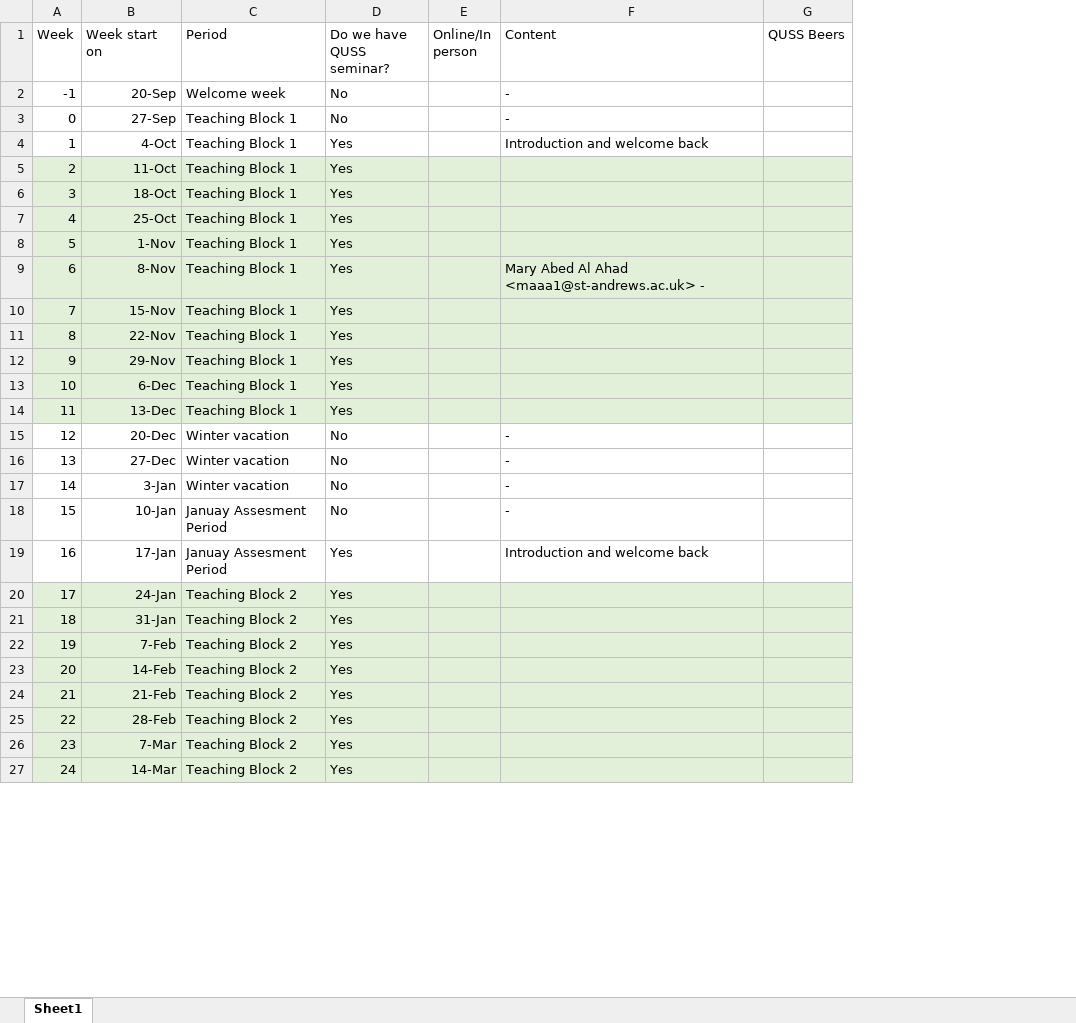
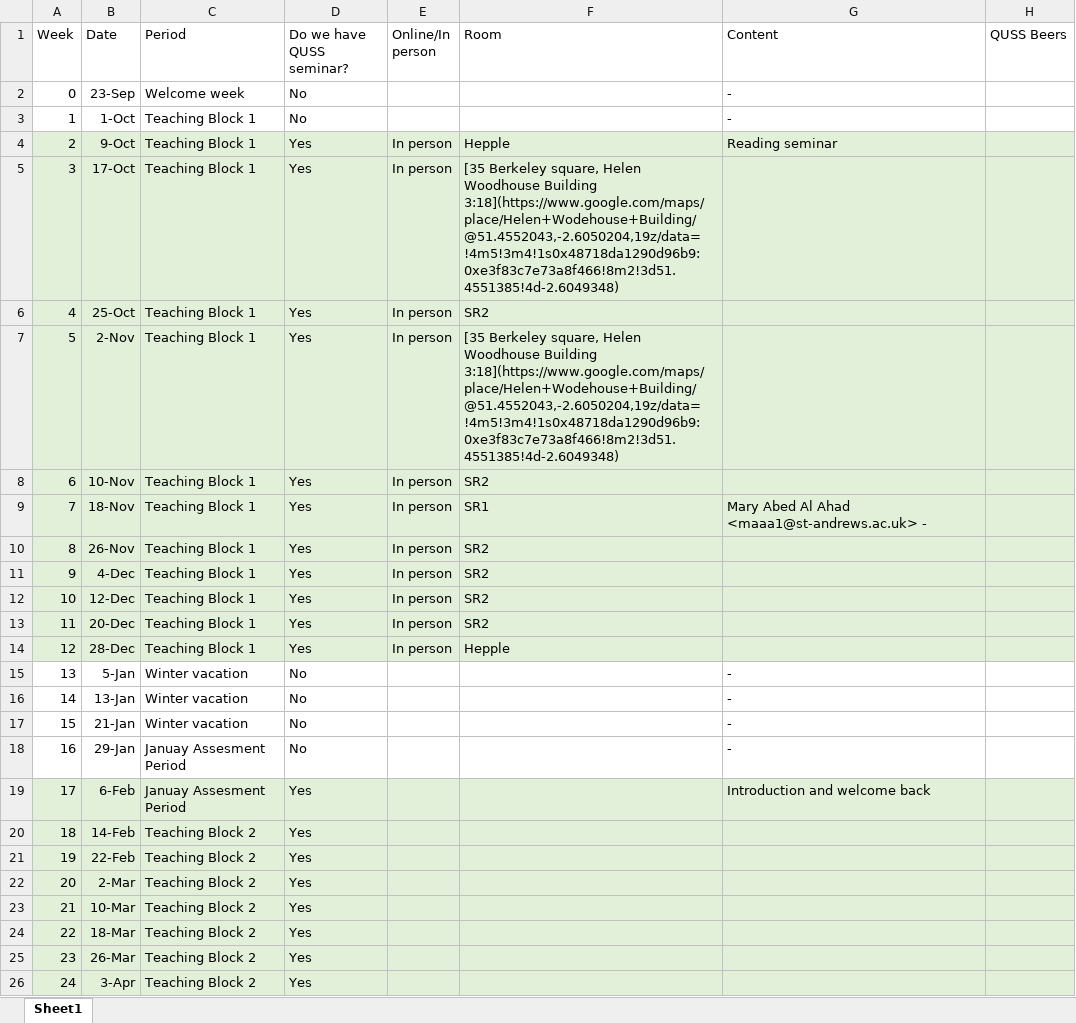
Before and after one commit to geogbristol/QUSS, an Excel workbook: Schedule-draft.xlsx, sheet Sheet1, drawn as a sheet; only a part is shown; values as stored, in another font and other column widths than the file's, no borders; removed rows and columns are numbered as before the commit, all else as after; the diff covers the shown part only; the diff names each change by its address in the sheet, - before the commit and + after, or states it on an @@ line.

Commit message:
update rooms

```diff
--- a/Schedule-draft.xlsx (sheet Sheet1)
+++ b/Schedule-draft.xlsx (sheet Sheet1)
-column B (Week start on), rows 3-27: 27-Sep | 4-Oct | 11-Oct | 18-Oct | 25-Oct | 1-Nov | 8-Nov | 15-Nov | 22-Nov | 29-Nov | 6-Dec | 13-Dec | 20-Dec | 27-Dec | 3-Jan | 10-Jan | 17-Jan | 24-Jan | 31-Jan | 7-Feb | 14-Feb | 21-Feb | 28-Feb | 7-Mar | 14-Mar
+column B (Date), rows 2-26: 23-Sep | 1-Oct | 9-Oct | 17-Oct | 25-Oct | 2-Nov | 10-Nov | 18-Nov | 26-Nov | 4-Dec | 12-Dec | 20-Dec | 28-Dec | 5-Jan | 13-Jan | 21-Jan | 29-Jan | 6-Feb | 14-Feb | 22-Feb | 2-Mar | 10-Mar | 18-Mar | 26-Mar | 3-Apr
+column F (Room), rows 4-14: Hepple | [35 Berkeley square, Helen Woodhouse Building 3:18](https://www.google.com/maps/place/Helen+Wodehouse+Building/@51.4552043,-2.6050204,19z/data=!4m5!3m4!1s0x48718da1290d96b9:0xe3f83c7e73a8f466!8m2!3d51.4551385!4d-2.6049348) | SR2 | [35 Berkeley square, Helen Woodhouse Building 3:18](https://www.google.com/maps/place/Helen+Wodehouse+Building/@51.4552043,-2.6050204,19z/data=!4m5!3m4!1s0x48718da1290d96b9:0xe3f83c7e73a8f466!8m2!3d51.4551385!4d-2.6049348) | SR2 | SR1 | SR2 | SR2 | SR2 | SR2 | Hepple
-row 2: -1 | 20-Sep | Welcome week | No |  | -
-C2 (Period): Teaching Block 1
+C2 (Period): Welcome week
-D3 (Do we have QUSS seminar?): Yes
+D3 (Do we have QUSS seminar?): No
-G3 (Content): Introduction and welcome back
+G3 (Content): -
-E4:E14 (Online/In person): (empty)
+E4:E14 (Online/In person): In person
-G4 (Content): (empty)
+G4 (Content): Reading seminar
-G8 (Content): Mary Abed Al Ahad <maaa1@st-andrews.ac.uk> -
+G8 (Content): (empty)
-G9 (Content): (empty)
+G9 (Content): Mary Abed Al Ahad <maaa1@st-andrews.ac.uk> -
-A14 fill: none
+A14 fill: #E2F0D9
-C14 (Period): Winter vacation
+C14 (Period): Teaching Block 1
-C14:E14 fill: none
+C14:E14 fill: #E2F0D9
-D14 (Do we have QUSS seminar?): No
+D14 (Do we have QUSS seminar?): Yes
-G14 (Content): -
+G14 (Content): (empty)
-G14:H14 fill: none
+G14:H14 fill: #E2F0D9
-C17 (Period): Januay Assesment Period
+C17 (Period): Winter vacation
-D18 (Do we have QUSS seminar?): Yes
+D18 (Do we have QUSS seminar?): No
-G18 (Content): Introduction and welcome back
+G18 (Content): -
-C19 (Period): Teaching Block 2
+C19 (Period): Januay Assesment Period
-G19 (Content): (empty)
+G19 (Content): Introduction and welcome back
```
Also changed, not shown: 1 added row, 10 edited cells and cell formats elsewhere in this sheet, formulas that keep their value, 1 other file.
